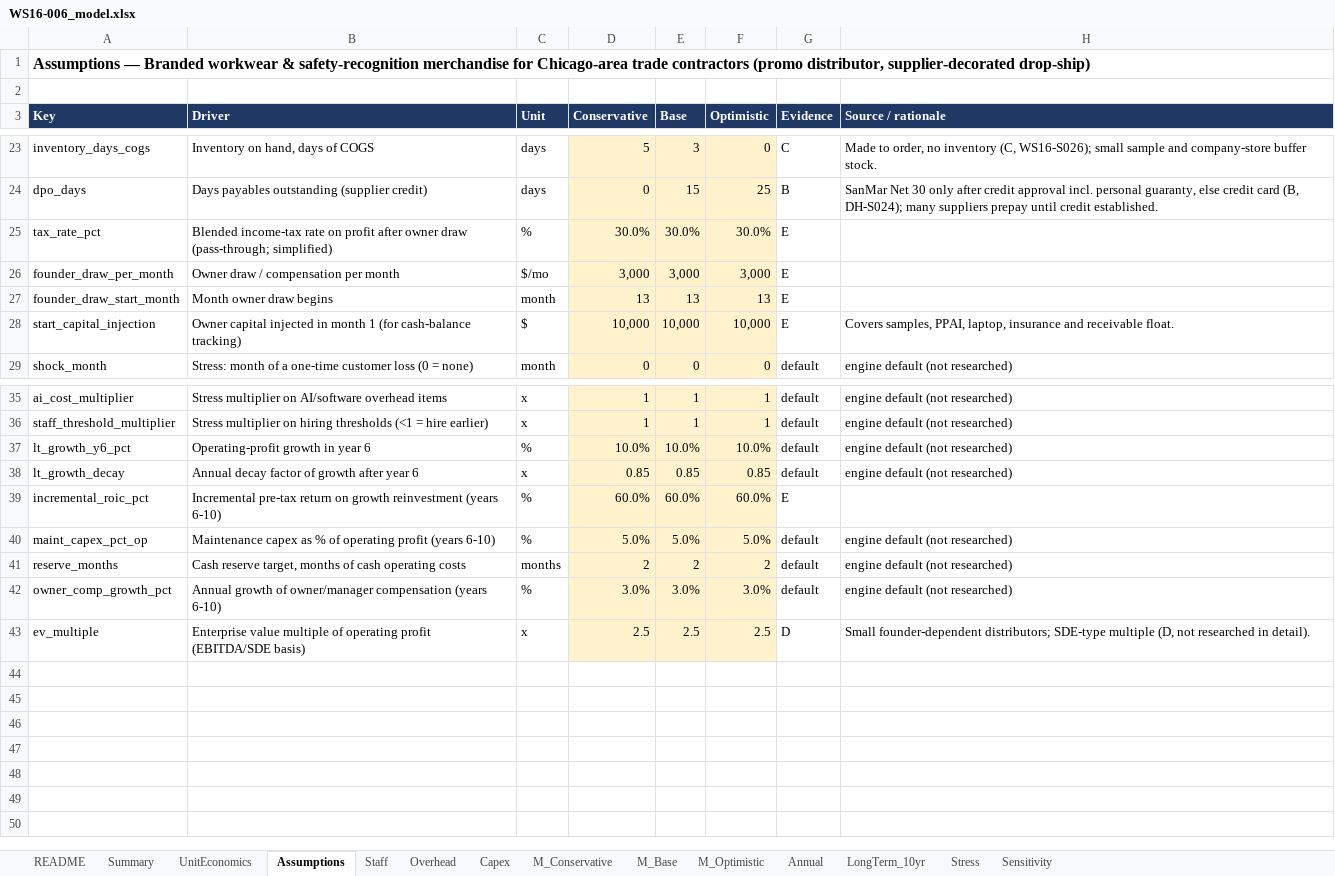
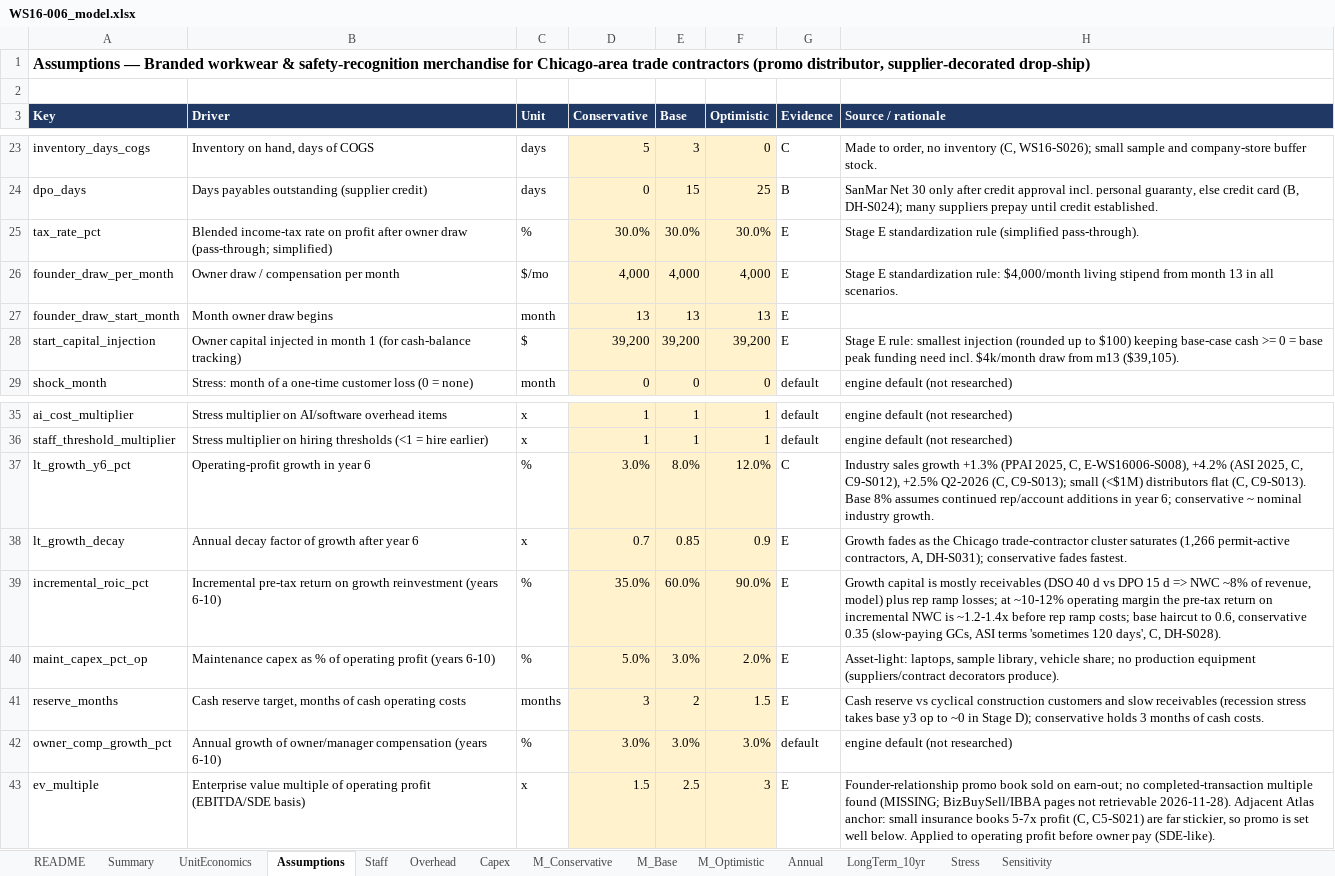
Before and after one commit to arnavhiteshpatel-cloud/playground, an Excel workbook: project-atlas/08_financial_models/WS16-006_model.xlsx, sheet Assumptions, drawn as a sheet; only a part is shown, gaps mark what is left out; values as stored, in another font and other column widths than the file's, no borders; the diff covers the shown part only; the diff names each change by its address in the sheet, - before the commit and + after, or states it on an @@ line.

```diff
--- a/project-atlas/08_financial_models/WS16-006_model.xlsx (sheet Assumptions)
+++ b/project-atlas/08_financial_models/WS16-006_model.xlsx (sheet Assumptions)
-H25 (Source / rationale): (empty)
+H25 (Source / rationale): Stage E standardization rule (simplified pass-through).
-D26 (Conservative): 3,000
+D26 (Conservative): 4,000
-E26 (Base): 3,000
+E26 (Base): 4,000
-F26 (Optimistic): 3,000
+F26 (Optimistic): 4,000
-H26 (Source / rationale): (empty)
+H26 (Source / rationale): Stage E standardization rule: $4,000/month living stipend from month 13 in all scenarios.
-D28 (Conservative): 10,000
+D28 (Conservative): 39,200
-E28 (Base): 10,000
+E28 (Base): 39,200
-F28 (Optimistic): 10,000
+F28 (Optimistic): 39,200
-H28 (Source / rationale): Covers samples, PPAI, laptop, insurance and receivable float.
+H28 (Source / rationale): Stage E rule: smallest injection (rounded up to $100) keeping base-case cash >= 0 = base peak funding need incl. $4k/month draw from m13 ($39,105).
-D37 (Conservative): 10.0%
+D37 (Conservative): 3.0%
-E37 (Base): 10.0%
+E37 (Base): 8.0%
-F37 (Optimistic): 10.0%
+F37 (Optimistic): 12.0%
-G37 (Evidence): default
+G37 (Evidence): C
-H37 (Source / rationale): engine default (not researched)
+H37 (Source / rationale): Industry sales growth +1.3% (PPAI 2025, C, E-WS16006-S008), +4.2% (ASI 2025, C, C9-S012), +2.5% Q2-2026 (C, C9-S013); small (<$1M) distributors flat (C, C9-S013). Base 8% assumes continued rep/account additions in year 6; conservative ~ nominal industry growth.
-D38 (Conservative): 0.85
+D38 (Conservative): 0.7
-F38 (Optimistic): 0.85
+F38 (Optimistic): 0.9
-G38 (Evidence): default
+G38 (Evidence): E
-H38 (Source / rationale): engine default (not researched)
+H38 (Source / rationale): Growth fades as the Chicago trade-contractor cluster saturates (1,266 permit-active contractors, A, DH-S031); conservative fades fastest.
-D39 (Conservative): 60.0%
+D39 (Conservative): 35.0%
-F39 (Optimistic): 60.0%
+F39 (Optimistic): 90.0%
-H39 (Source / rationale): (empty)
+H39 (Source / rationale): Growth capital is mostly receivables (DSO 40 d vs DPO 15 d => NWC ~8% of revenue, model) plus rep ramp losses; at ~10-12% operating margin the pre-tax return on incremental NWC is ~1.2-1.4x before rep ramp costs; base haircut to 0.6, conservative 0.35 (slow-paying GCs, ASI terms 'sometimes 120 days', C, DH-S028).
-E40 (Base): 5.0%
+E40 (Base): 3.0%
-F40 (Optimistic): 5.0%
+F40 (Optimistic): 2.0%
-G40:G41 (Evidence): default
+G40:G41 (Evidence): E
-H40 (Source / rationale): engine default (not researched)
+H40 (Source / rationale): Asset-light: laptops, sample library, vehicle share; no production equipment (suppliers/contract decorators produce).
-D41 (Conservative): 2
+D41 (Conservative): 3
-F41 (Optimistic): 2
+F41 (Optimistic): 1.5
-H41 (Source / rationale): engine default (not researched)
+H41 (Source / rationale): Cash reserve vs cyclical construction customers and slow receivables (recession stress takes base y3 op to ~0 in Stage D); conservative holds 3 months of cash costs.
-D43 (Conservative): 2.5
+D43 (Conservative): 1.5
-F43 (Optimistic): 2.5
+F43 (Optimistic): 3
-G43 (Evidence): D
+G43 (Evidence): E
-H43 (Source / rationale): Small founder-dependent distributors; SDE-type multiple (D, not researched in detail).
+H43 (Source / rationale): Founder-relationship promo book sold on earn-out; no completed-transaction multiple found (MISSING; BizBuySell/IBBA pages not retrievable 2026-11-28). Adjacent Atlas anchor: small insurance books 5-7x profit (C, C5-S021) are far stickier, so promo is set well below. Applied to operating profit before owner pay (SDE-like).
```
Also changed, not shown: 13 edited cells elsewhere in this sheet, sheet Stress, sheet Sensitivity, sheet UnitEconomics, sheet M_Base, sheet M_Optimistic, sheet M_Conservative, 2 more sheets, project-atlas/08_financial_models/WS18-035_model.xlsx, 3 other files.
